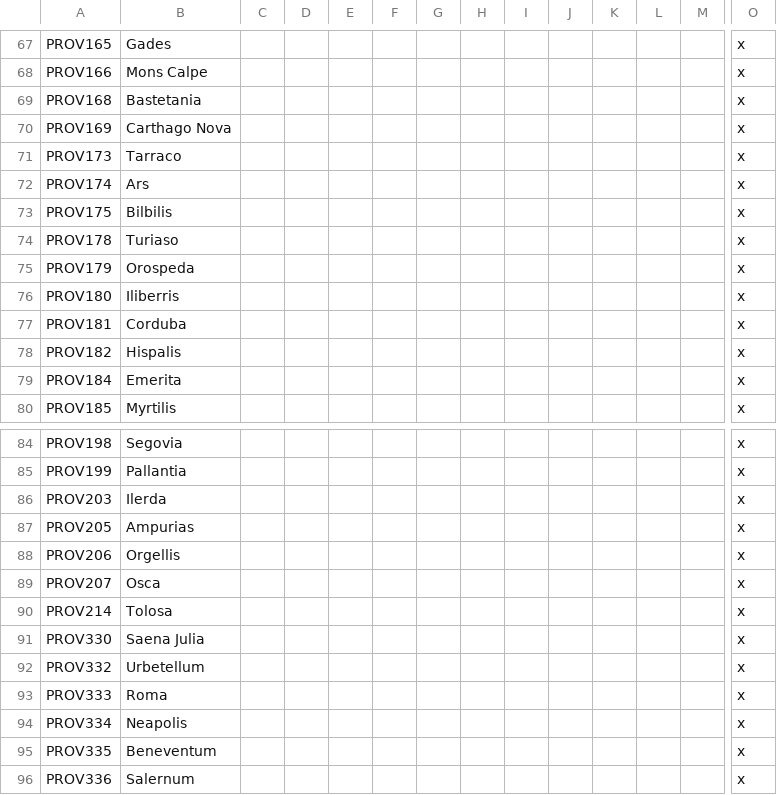
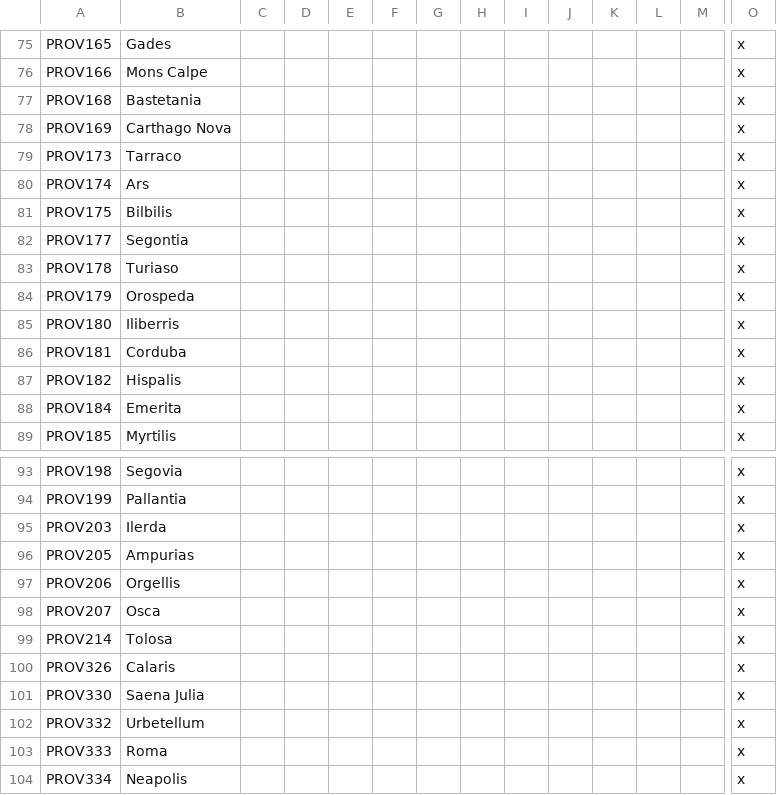
Before and after one commit to Ofaloaf/RomeMustDie, a CSV file: RomeMustDie/localisation/475_title_overrides.csv, drawn as a sheet; only a part is shown, gaps mark what is left out; the shorter side is filled out with more unchanged rows; rows hold the shown columns only; the diff covers the shown part only; the diff names each change by its address in the sheet, - before the commit and + after, or states it on an @@ line.

```diff
--- a/RomeMustDie/localisation/475_title_overrides.csv
+++ b/RomeMustDie/localisation/475_title_overrides.csv
+row 82: PROV177 | Segontia |  |  |  |  |  |  |  |  |  |  |  | x
+row 100: PROV326 | Calaris |  |  |  |  |  |  |  |  |  |  |  | x
```
Also changed, not shown: 8 added rows elsewhere in this file, RomeMustDie/localisation/Rome_titles.csv, 16 other files.
